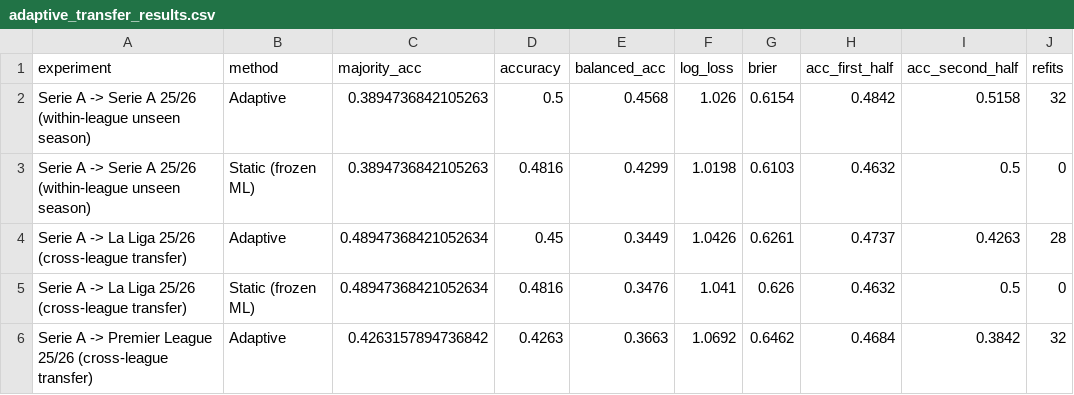
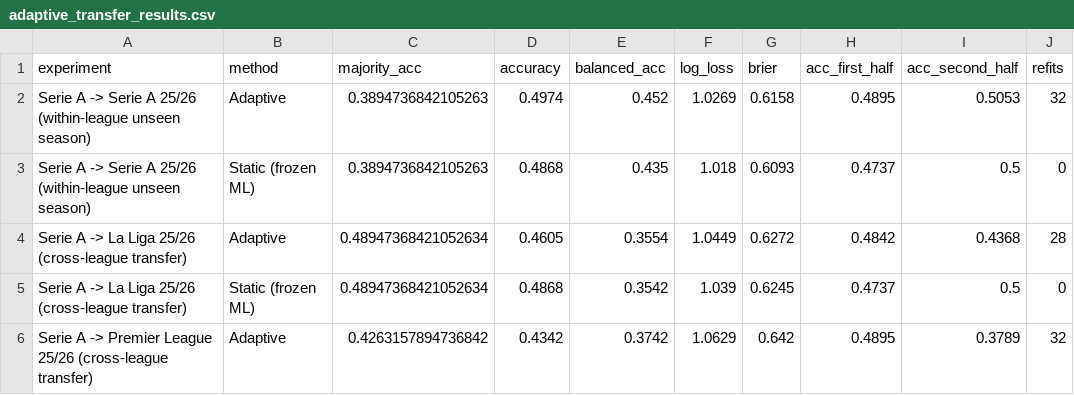
Before and after one commit to ojasvigoel598/qunatative-ML, a CSV file: backtests/results/adaptive_transfer_results.csv, drawn as a sheet; only a part is shown; the diff covers the shown part only; the diff names each change by its address in the sheet, - before the commit and + after, or states it on an @@ line.

```diff
--- a/backtests/results/adaptive_transfer_results.csv
+++ b/backtests/results/adaptive_transfer_results.csv
-D2 (accuracy): 0.5
+D2 (accuracy): 0.4974
-E2 (balanced_acc): 0.4568
+E2 (balanced_acc): 0.452
-F2 (log_loss): 1.026
+F2 (log_loss): 1.0269
-G2 (brier): 0.6154
+G2 (brier): 0.6158
-H2 (acc_first_half): 0.4842
+H2 (acc_first_half): 0.4895
-I2 (acc_second_half): 0.5158
+I2 (acc_second_half): 0.5053
-D3 (accuracy): 0.4816
+D3 (accuracy): 0.4868
-E3 (balanced_acc): 0.4299
+E3 (balanced_acc): 0.435
-F3 (log_loss): 1.0198
+F3 (log_loss): 1.018
-G3 (brier): 0.6103
+G3 (brier): 0.6093
-H3 (acc_first_half): 0.4632
+H3 (acc_first_half): 0.4737
-D4 (accuracy): 0.45
+D4 (accuracy): 0.4605
-E4 (balanced_acc): 0.3449
+E4 (balanced_acc): 0.3554
-F4 (log_loss): 1.0426
+F4 (log_loss): 1.0449
-G4 (brier): 0.6261
+G4 (brier): 0.6272
-H4 (acc_first_half): 0.4737
+H4 (acc_first_half): 0.4842
-I4 (acc_second_half): 0.4263
+I4 (acc_second_half): 0.4368
-D5 (accuracy): 0.4816
+D5 (accuracy): 0.4868
-E5 (balanced_acc): 0.3476
+E5 (balanced_acc): 0.3542
-F5 (log_loss): 1.041
+F5 (log_loss): 1.039
-G5 (brier): 0.626
+G5 (brier): 0.6245
-H5 (acc_first_half): 0.4632
+H5 (acc_first_half): 0.4737
-D6 (accuracy): 0.4263
+D6 (accuracy): 0.4342
-E6 (balanced_acc): 0.3663
+E6 (balanced_acc): 0.3742
-F6 (log_loss): 1.0692
+F6 (log_loss): 1.0629
-G6 (brier): 0.6462
+G6 (brier): 0.642
-H6 (acc_first_half): 0.4684
+H6 (acc_first_half): 0.4895
-I6 (acc_second_half): 0.3842
+I6 (acc_second_half): 0.3789
```
Also changed, not shown: 18 edited cells elsewhere in this file, backtests/results/deep_learning_real_results.csv, backtests/results/hidden_signals_results.csv, 9 other files.
